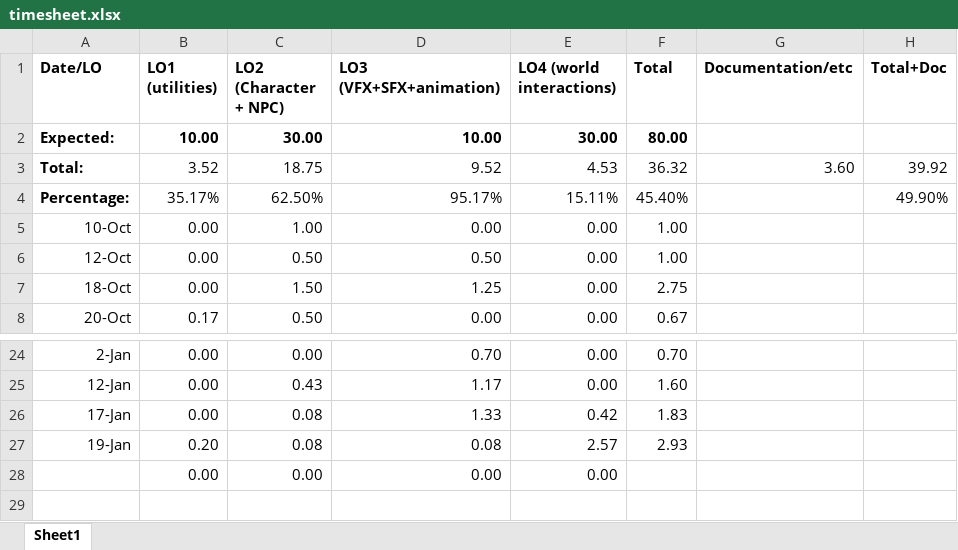
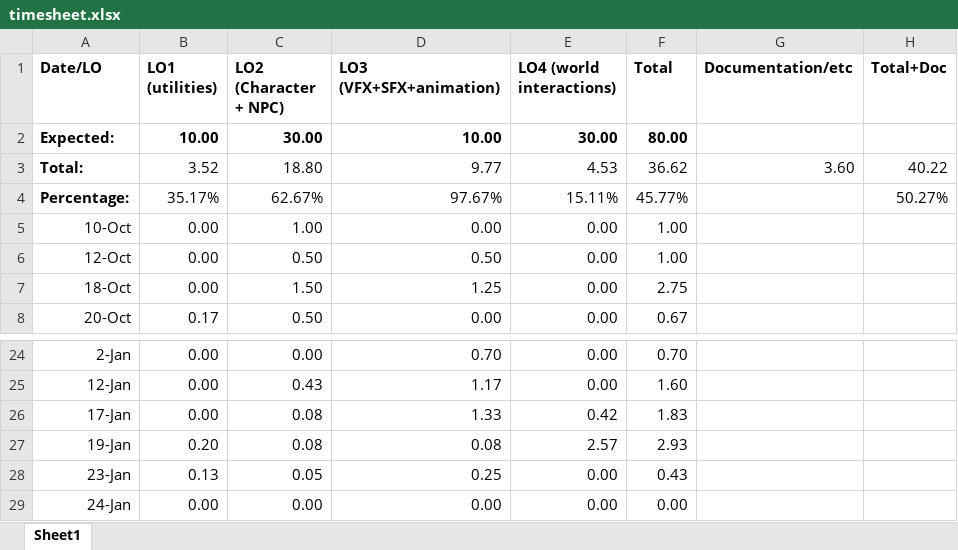
Before and after one commit to Dinnea/UnrealEngineBasics, an Excel workbook: Docs/timesheet.xlsx, sheet Sheet1, drawn as a sheet; only a part is shown, gaps mark what is left out; values as stored, in another font and other column widths than the file's, no borders; addresses are those after the commit; the diff names each change by its address in the sheet, - before the commit and + after, or states it on an @@ line.

```diff
--- a/Docs/timesheet.xlsx (sheet Sheet1)
+++ b/Docs/timesheet.xlsx (sheet Sheet1)
-C3 (LO2 (Character + NPC)): 18.75
+C3 (LO2 (Character + NPC)): 18.80
-D3 (LO3 (VFX+SFX+animation)): 9.52
+D3 (LO3 (VFX+SFX+animation)): 9.77
-F3 (Total): 36.32
+F3 (Total): 36.62
-H3 (Total+Doc): 39.92
+H3 (Total+Doc): 40.22
-C4 (LO2 (Character + NPC)): 62.50%
+C4 (LO2 (Character + NPC)): 62.67%
-D4 (LO3 (VFX+SFX+animation)): 95.17%
+D4 (LO3 (VFX+SFX+animation)): 97.67%
-F4 (Total): 45.40%
+F4 (Total): 45.77%
-H4 (Total+Doc): 49.90%
+H4 (Total+Doc): 50.27%
+row 28: 23-Jan | 0.13 | 0.05 | 0.25 | 0.00 | 0.43
-A29 (Date/LO): (empty)
+A29 (Date/LO): 24-Jan
-F29 (Total): (empty)
+F29 (Total): 0.00
```
Also changed, not shown: 14 other files.
